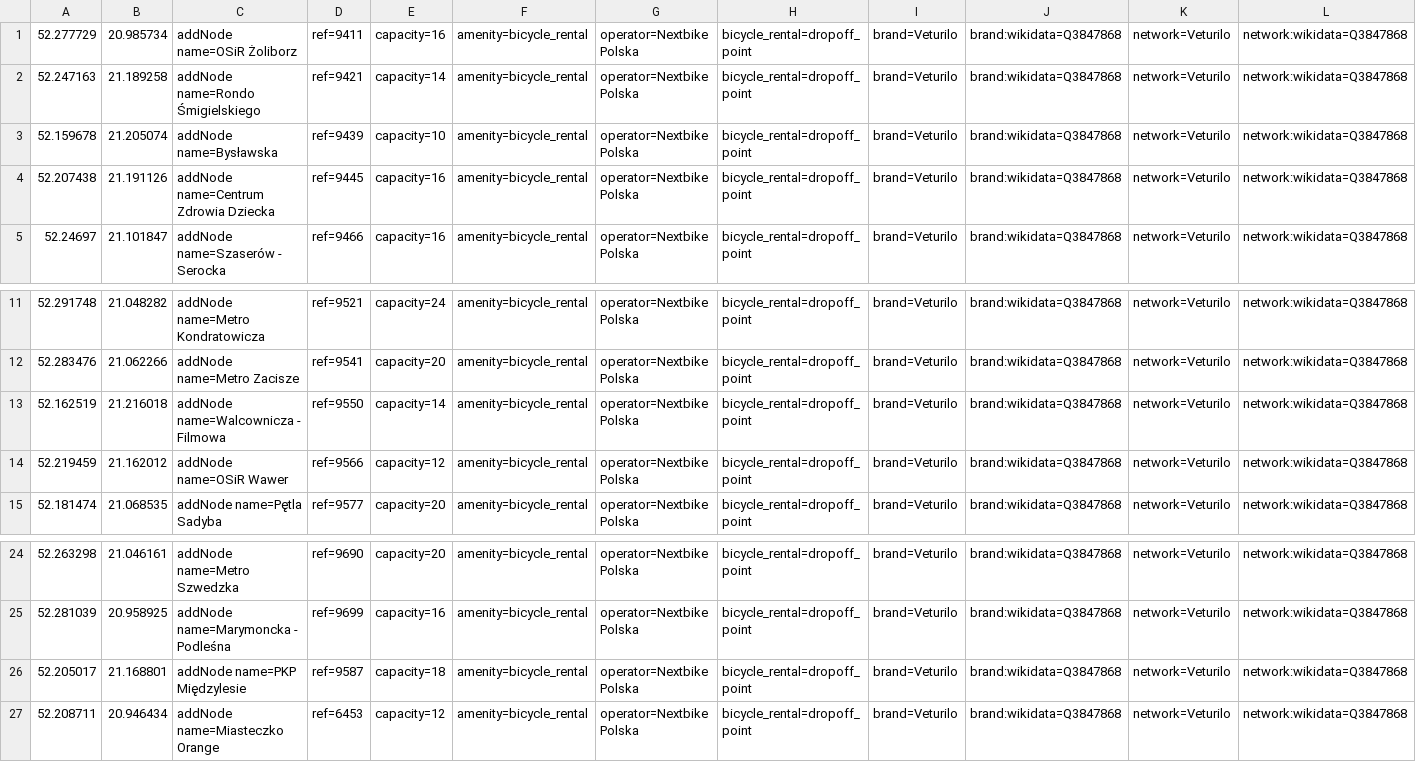
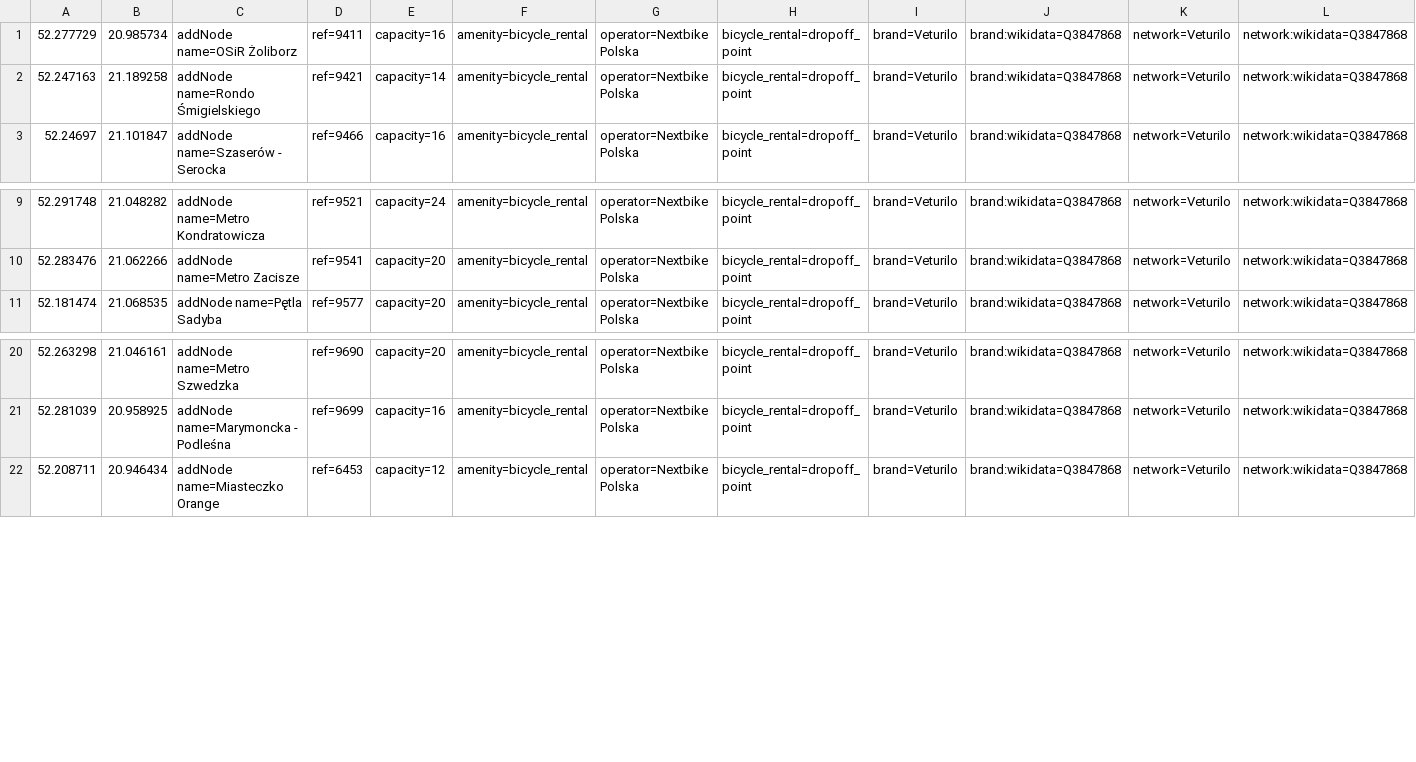
Before and after one commit to starsep/NextbikeOSM, a CSV file: warszawa.csv, drawn as a sheet; only a part is shown, gaps mark what is left out; the diff names each change by its address in the sheet, - before the commit and + after, or states it on an @@ line.

```diff
--- a/warszawa.csv
+++ b/warszawa.csv
-row 3: 52.159678 | 21.205074 | addNode name=Bysławska | ref=9439 | capacity=10 | amenity=bicycle_rental | operator=Nextbike Polska | bicycle_rental=dropoff_point | brand=Veturilo | brand:wikidata=Q3847868 | network=Veturilo | network:wikidata=Q3847868
-row 4: 52.207438 | 21.191126 | addNode name=Centrum Zdrowia Dziecka | ref=9445 | capacity=16 | amenity=bicycle_rental | operator=Nextbike Polska | bicycle_rental=dropoff_point | brand=Veturilo | brand:wikidata=Q3847868 | network=Veturilo | network:wikidata=Q3847868
-row 13: 52.162519 | 21.216018 | addNode name=Walcownicza - Filmowa | ref=9550 | capacity=14 | amenity=bicycle_rental | operator=Nextbike Polska | bicycle_rental=dropoff_point | brand=Veturilo | brand:wikidata=Q3847868 | network=Veturilo | network:wikidata=Q3847868
-row 14: 52.219459 | 21.162012 | addNode name=OSiR Wawer | ref=9566 | capacity=12 | amenity=bicycle_rental | operator=Nextbike Polska | bicycle_rental=dropoff_point | brand=Veturilo | brand:wikidata=Q3847868 | network=Veturilo | network:wikidata=Q3847868
-row 26: 52.205017 | 21.168801 | addNode name=PKP Międzylesie | ref=9587 | capacity=18 | amenity=bicycle_rental | operator=Nextbike Polska | bicycle_rental=dropoff_point | brand=Veturilo | brand:wikidata=Q3847868 | network=Veturilo | network:wikidata=Q3847868
```
Also changed, not shown: 35 other files.
